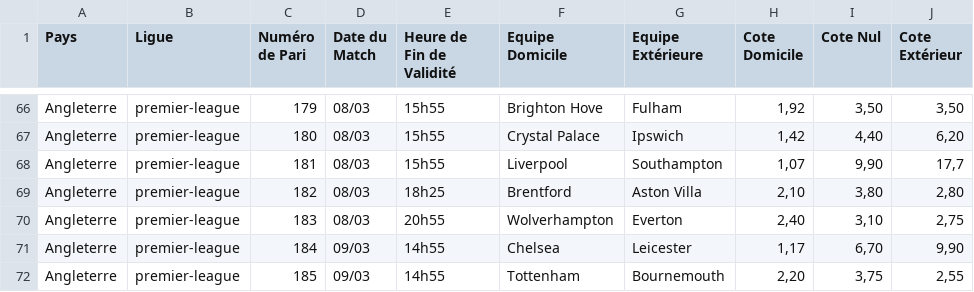
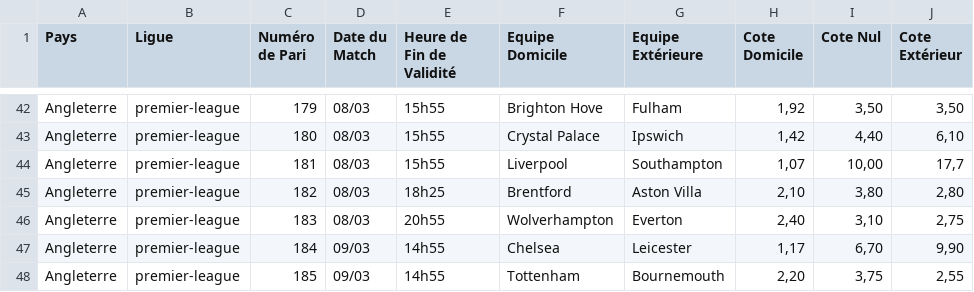
Before and after one commit to Metimer/BetSpotValue, a CSV file: cotes_du_jour.csv, drawn as a sheet; only a part is shown, gaps mark what is left out; addresses are those after the commit; the diff covers the shown part only; the diff names each change by its address in the sheet, - before the commit and + after, or states it on an @@ line.

Commit message:
Mise à jour automatique des cotes

```diff
--- a/cotes_du_jour.csv
+++ b/cotes_du_jour.csv
-J43 (Cote Extérieur): 6,20
+J43 (Cote Extérieur): 6,10
-I44 (Cote Nul): 9,90
+I44 (Cote Nul): 10,00
```
Also changed, not shown: 24 removed rows and 37 edited cells elsewhere in this file.
